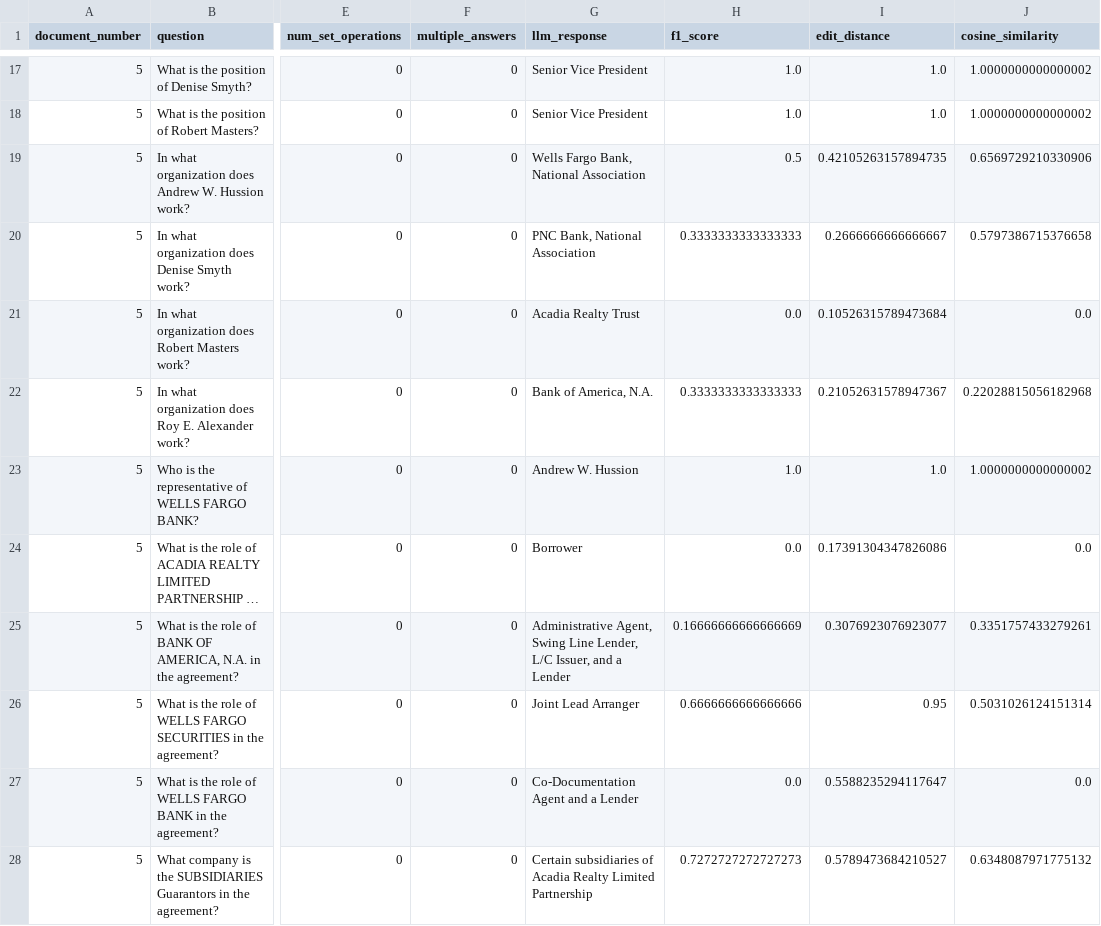
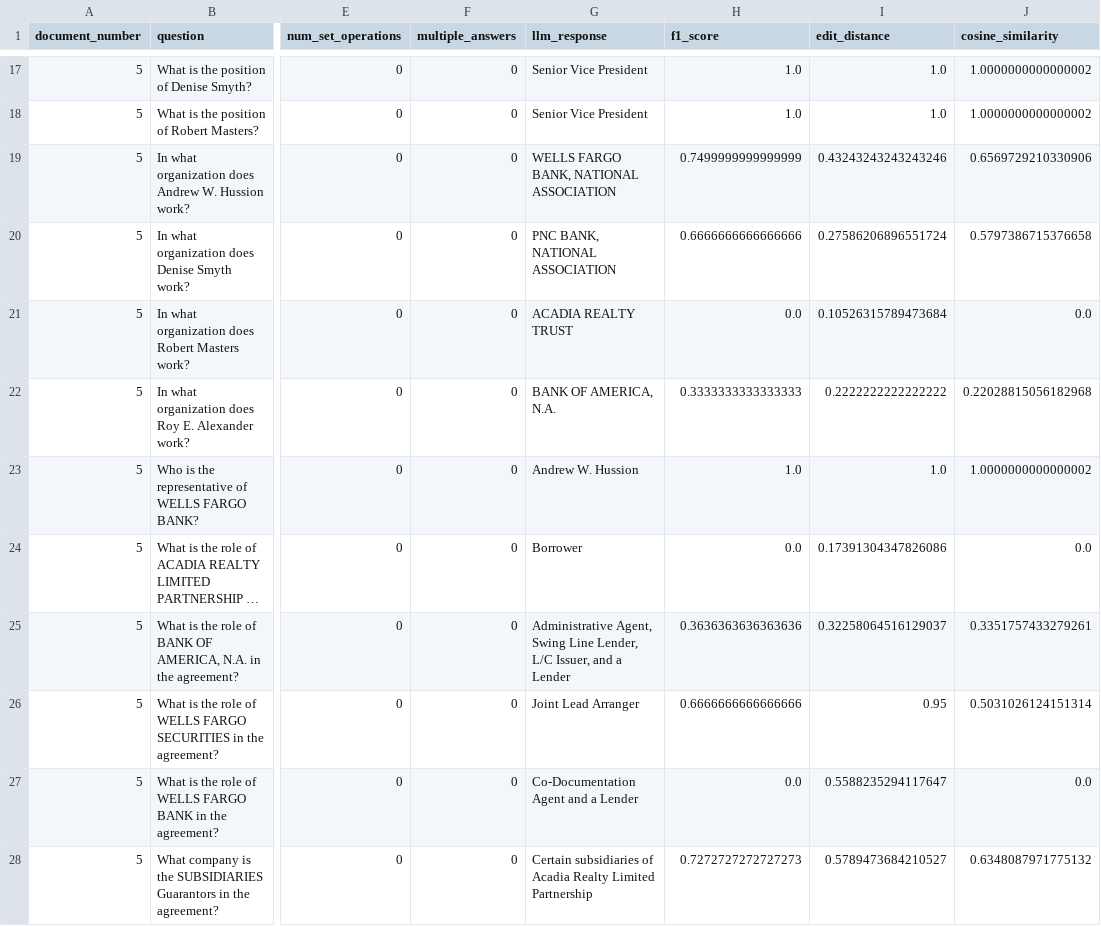
Before and after one commit to haricharan189/fsil-e3-qa, a CSV file: data/metrics/L1_chatgpt-4o-latest_question_metrics.csv, drawn as a sheet; only a part is shown, gaps mark what is left out; long unchanged cells end in …; the diff covers the shown part only; the diff names each change by its address in the sheet, - before the commit and + after, or states it on an @@ line.

```diff
--- a/data/metrics/L1_chatgpt-4o-latest_question_metrics.csv
+++ b/data/metrics/L1_chatgpt-4o-latest_question_metrics.csv
-G19 (llm_response): Wells Fargo Bank, National Association
+G19 (llm_response): WELLS FARGO BANK, NATIONAL ASSOCIATION
-H19 (f1_score): 0.5
+H19 (f1_score): 0.7499999999999999
-I19 (edit_distance): 0.42105263157894735
+I19 (edit_distance): 0.43243243243243246
-G20 (llm_response): PNC Bank, National Association
+G20 (llm_response): PNC BANK, NATIONAL ASSOCIATION
-H20 (f1_score): 0.3333333333333333
+H20 (f1_score): 0.6666666666666666
-I20 (edit_distance): 0.2666666666666667
+I20 (edit_distance): 0.27586206896551724
-G21 (llm_response): Acadia Realty Trust
+G21 (llm_response): ACADIA REALTY TRUST
-G22 (llm_response): Bank of America, N.A.
+G22 (llm_response): BANK OF AMERICA, N.A.
-I22 (edit_distance): 0.21052631578947367
+I22 (edit_distance): 0.2222222222222222
-H25 (f1_score): 0.16666666666666669
+H25 (f1_score): 0.3636363636363636
-I25 (edit_distance): 0.3076923076923077
+I25 (edit_distance): 0.32258064516129037
```
Also changed, not shown: 23 edited cells elsewhere in this file, data/metrics/L1_chatgpt-4o-latest_document_statistics.csv, data/results/L1_chatgpt-4o-latest.csv, 6 other files.
